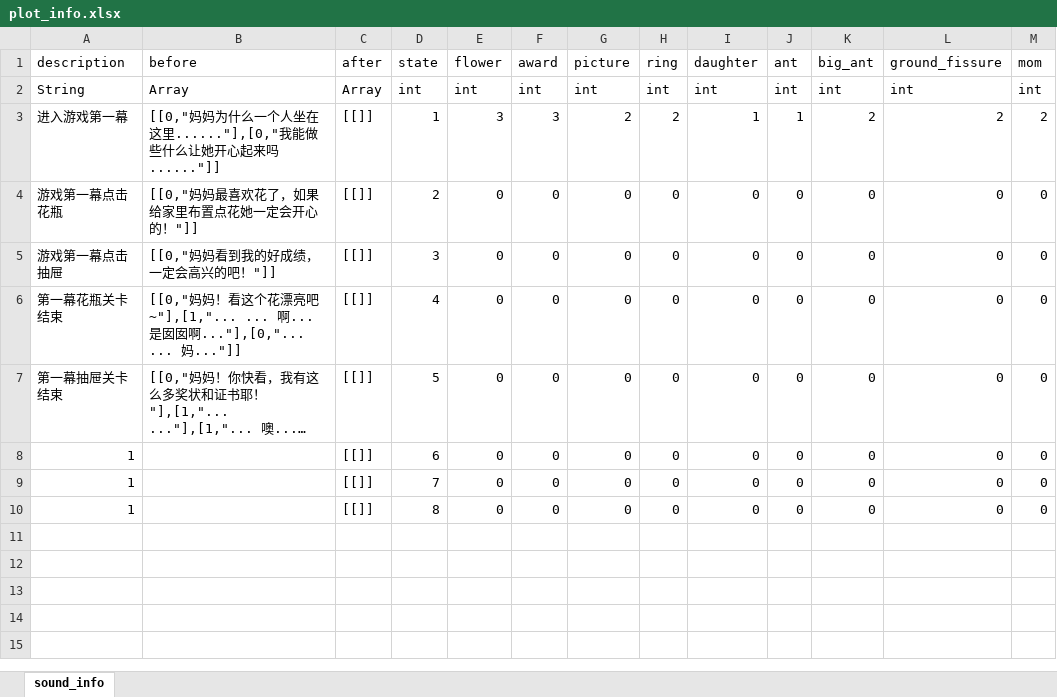
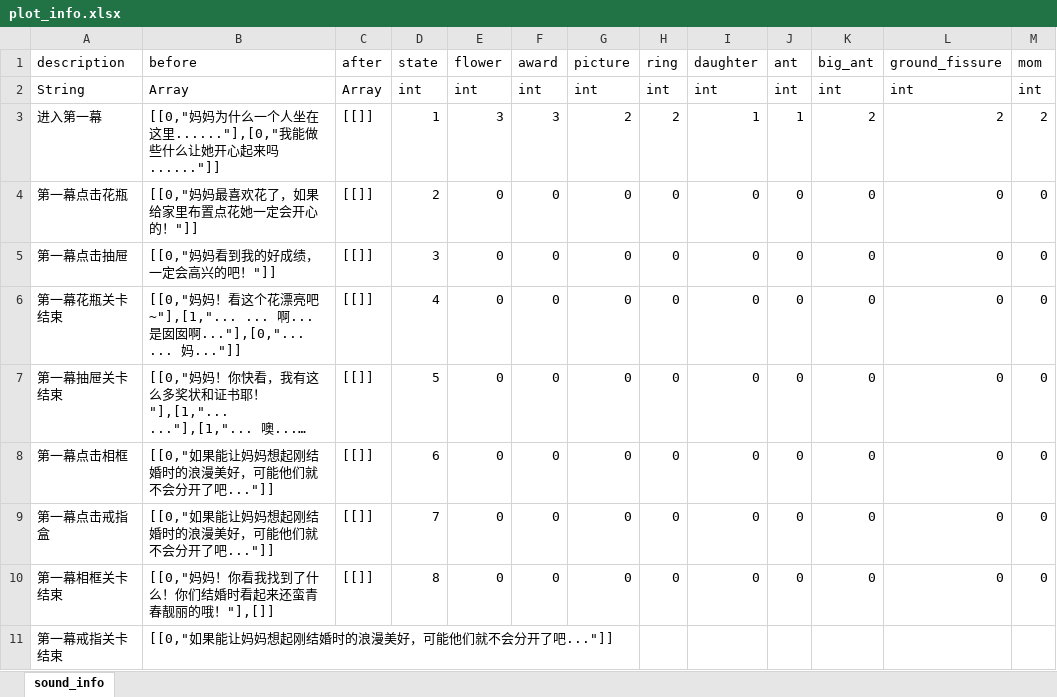
Before and after one commit to vmjcv/sunset, an Excel workbook: game/data/excel/plot_info.xlsx, sheet sound_info, drawn as a sheet; long unchanged cells end in …; values as stored, in another font and other column widths than the file's, no borders; the diff names each change by its address in the sheet, - before the commit and + after, or states it on an @@ line.

Commit message:
修改文档

```diff
--- a/game/data/excel/plot_info.xlsx (sheet sound_info)
+++ b/game/data/excel/plot_info.xlsx (sheet sound_info)
-A3 (description): 进入游戏第一幕
+A3 (description): 进入第一幕
-A4 (description): 游戏第一幕点击花瓶
+A4 (description): 第一幕点击花瓶
-A5 (description): 游戏第一幕点击抽屉
+A5 (description): 第一幕点击抽屉
-A8 (description): 1
+A8 (description): 第一幕点击相框
-B8:B9 (before): (empty)
+B8:B9 (before): [[0,"如果能让妈妈想起刚结婚时的浪漫美好，可能他们就不会分开了吧..."]]
-A9 (description): 1
+A9 (description): 第一幕点击戒指盒
-A10 (description): 1
+A10 (description): 第一幕相框关卡结束
-B10 (before): (empty)
+B10 (before): [[0,"妈妈！你看我找到了什么！你们结婚时看起来还蛮青春靓丽的哦！"],[]]
+row 11: 第一幕戒指关卡结束 | [[0,"如果能让妈妈想起刚结婚时的浪漫美好，可能他们就不会分开了吧..."]]
```
